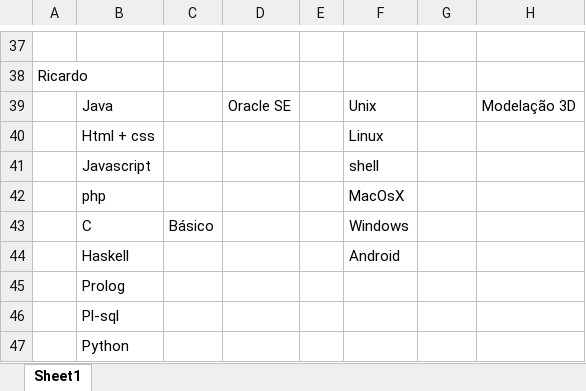
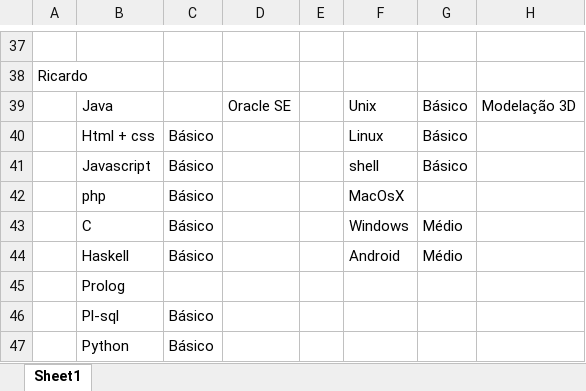
Before and after one commit to quadlink/SUPProject, an Excel workbook: Entrega2/TabelaCompetencias.xlsx, sheet Sheet1, drawn as a sheet; only a part is shown, gaps mark what is left out; values as stored, in another font and other column widths than the file's, no borders; the diff names each change by its address in the sheet, - before the commit and + after, or states it on an @@ line.

```diff
--- a/Entrega2/TabelaCompetencias.xlsx (sheet Sheet1)
+++ b/Entrega2/TabelaCompetencias.xlsx (sheet Sheet1)
-G39:G41: (empty)
+G39:G41: Básico
-C40:C42: (empty)
+C40:C42: Básico
-G43:G44: (empty)
+G43:G44: Médio
-C44: (empty)
+C44: Básico
-C46:C47: (empty)
+C46:C47: Básico
```
Also changed, not shown: 1 other file.
